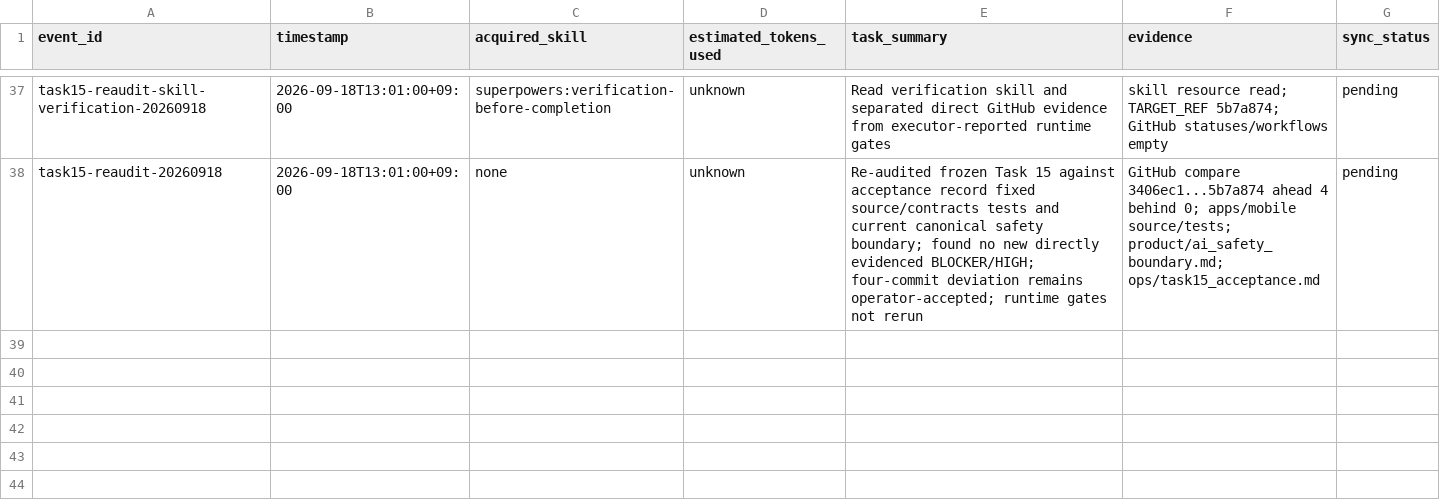
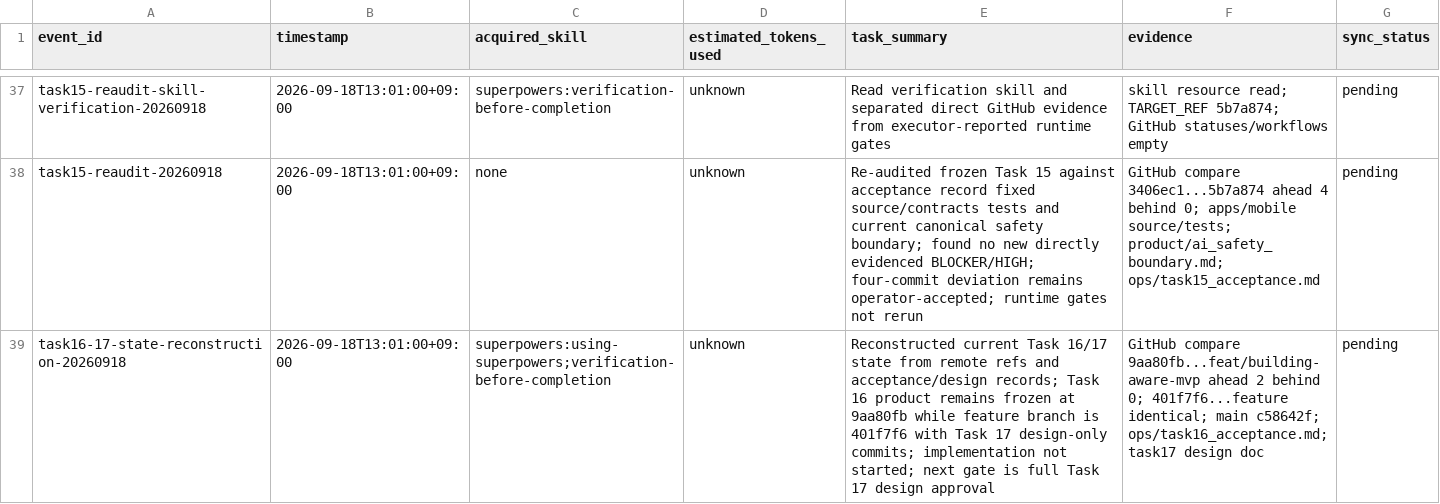
Before and after one commit to edward321416-maker/build-manager, a CSV file: ops/AI_Execution_Log.csv, drawn as a sheet; only a part is shown, gaps mark what is left out.

Commit message:
chore: record Task 16/17 state reconstruction

```diff
--- a/ops/AI_Execution_Log.csv
+++ b/ops/AI_Execution_Log.csv
@@ -38 +38,2 @@ task15-reaudit-skill-verification-20260918,2026-09-18T13:01:00+09:00,superpowers
 task15-reaudit-20260918,2026-09-18T13:01:00+09:00,none,unknown,Re-audited frozen Task 15 against acceptance record fixed source/contracts tests and current canonical safety boundary; found no new directly evidenced BLOCKER/HIGH; four-commit deviation remains operator-accepted; runtime gates not rerun,GitHub compare 3406ec1...5b7a874 ahead 4 behind 0; apps/mobile source/tests; product/ai_safety_boundary.md; ops/task15_acceptance.md,pending
+task16-17-state-reconstruction-20260918,2026-09-18T13:01:00+09:00,superpowers:using-superpowers;verification-before-completion,unknown,Reconstructed current Task 16/17 state from remote refs and acceptance/design records; Task 16 product remains frozen at 9aa80fb while feature branch is 401f7f6 with Task 17 design-only commits; implementation not started; next gate is full Task 17 design approval,GitHub compare 9aa80fb...feat/building-aware-mvp ahead 2 behind 0; 401f7f6...feature identical; main c58642f; ops/task16_acceptance.md; task17 design doc,pending
```
